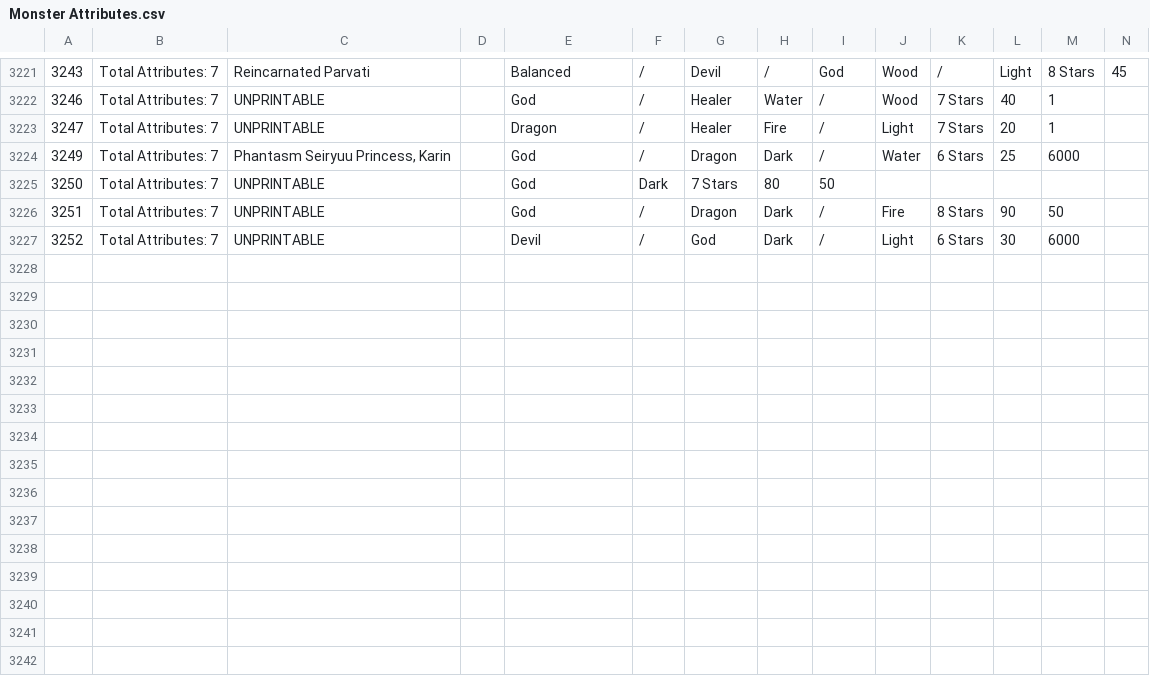
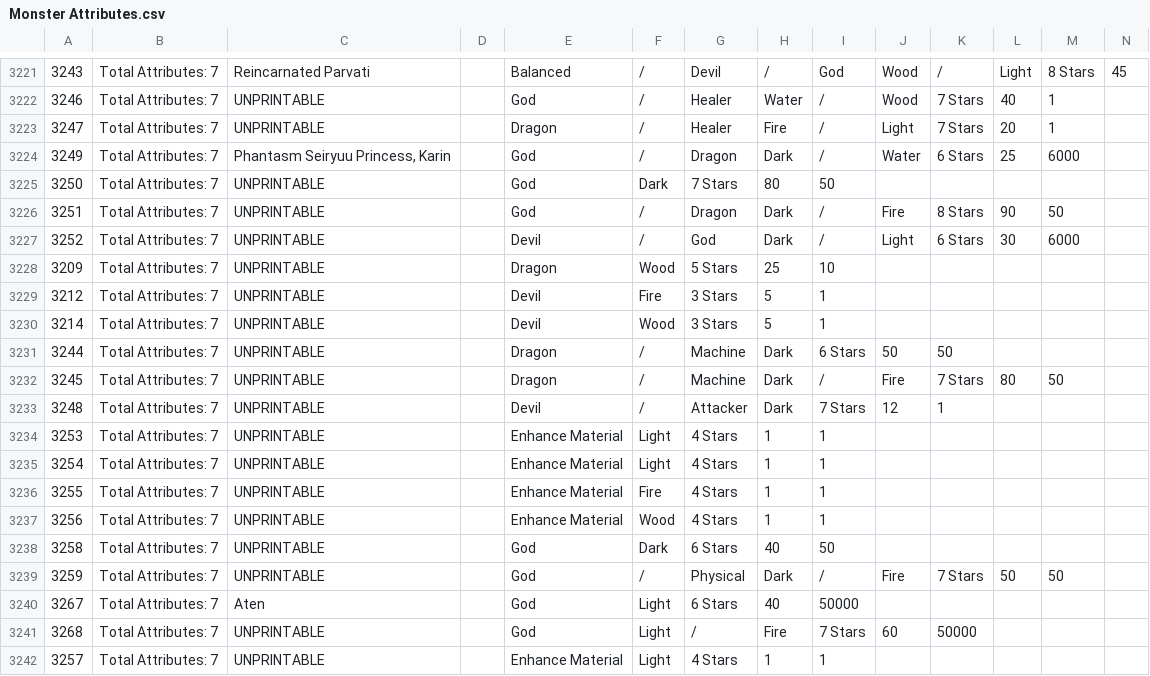
Before and after one commit to JudsonMurray/PADSchema, a CSV file: Monster Attributes.csv, drawn as a sheet; only a part is shown, gaps mark what is left out; rows hold the shown columns only; the diff names each change by its address in the sheet, - before the commit and + after, or states it on an @@ line.

Commit message:
Added Content for 10/28/16 Updates
Added Following Monsters: 3209, 3212, 3214, 3244, 3245, 3248, 3253, 3254, 3255, 3256, 3257, 3258, 3259, 3267, 3268 (Jap Content)

Fixed Distinct Monster Type Table on Formula Sheet to display: Machine, Vendor (Need to resolve '0' Type)

Updated all Formula Sheet tables to use A3268 instead of A3252 (Need to parameterize this)

Corrected Formula and Results for Uni/Bi/Tri Monster Types (Total Found: 3239)

```diff
--- a/Monster Attributes.csv
+++ b/Monster Attributes.csv
+row 3228: 3209 | Total Attributes: 7 | UNPRINTABLE |  | Dragon | Wood | 5 Stars | 25 | 10
+row 3229: 3212 | Total Attributes: 7 | UNPRINTABLE |  | Devil | Fire | 3 Stars | 5 | 1
+row 3230: 3214 | Total Attributes: 7 | UNPRINTABLE |  | Devil | Wood | 3 Stars | 5 | 1
+row 3231: 3244 | Total Attributes: 7 | UNPRINTABLE |  | Dragon | / | Machine | Dark | 6 Stars | 50 | 50
+row 3232: 3245 | Total Attributes: 7 | UNPRINTABLE |  | Dragon | / | Machine | Dark | / | Fire | 7 Stars | 80 | 50
+row 3233: 3248 | Total Attributes: 7 | UNPRINTABLE |  | Devil | / | Attacker | Dark | 7 Stars | 12 | 1
+row 3234: 3253 | Total Attributes: 7 | UNPRINTABLE |  | Enhance Material | Light | 4 Stars | 1 | 1
+row 3235: 3254 | Total Attributes: 7 | UNPRINTABLE |  | Enhance Material | Light | 4 Stars | 1 | 1
+row 3236: 3255 | Total Attributes: 7 | UNPRINTABLE |  | Enhance Material | Fire | 4 Stars | 1 | 1
+row 3237: 3256 | Total Attributes: 7 | UNPRINTABLE |  | Enhance Material | Wood | 4 Stars | 1 | 1
+row 3238: 3258 | Total Attributes: 7 | UNPRINTABLE |  | God | Dark | 6 Stars | 40 | 50
+row 3239: 3259 | Total Attributes: 7 | UNPRINTABLE |  | God | / | Physical | Dark | / | Fire | 7 Stars | 50 | 50
+row 3240: 3267 | Total Attributes: 7 | Aten |  | God | Light | 6 Stars | 40 | 50000
+row 3241: 3268 | Total Attributes: 7 | UNPRINTABLE |  | God | Light | / | Fire | 7 Stars | 60 | 50000
+row 3242: 3257 | Total Attributes: 7 | UNPRINTABLE |  | Enhance Material | Light | 4 Stars | 1 | 1
```
Also changed, not shown: 1 other file.
